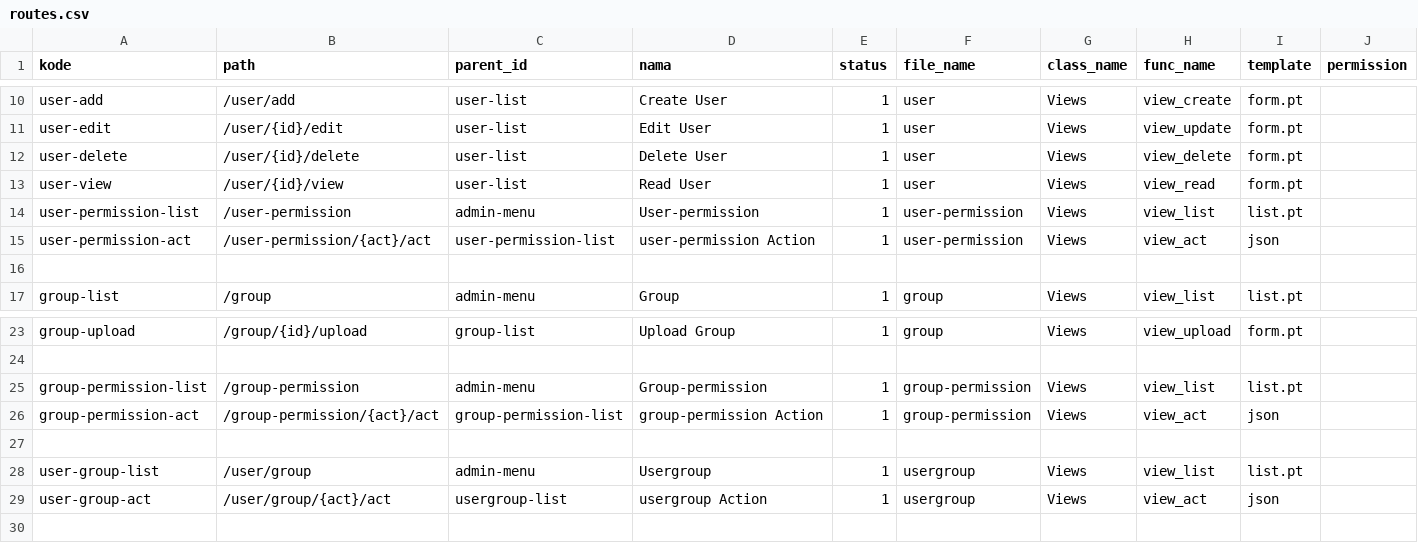
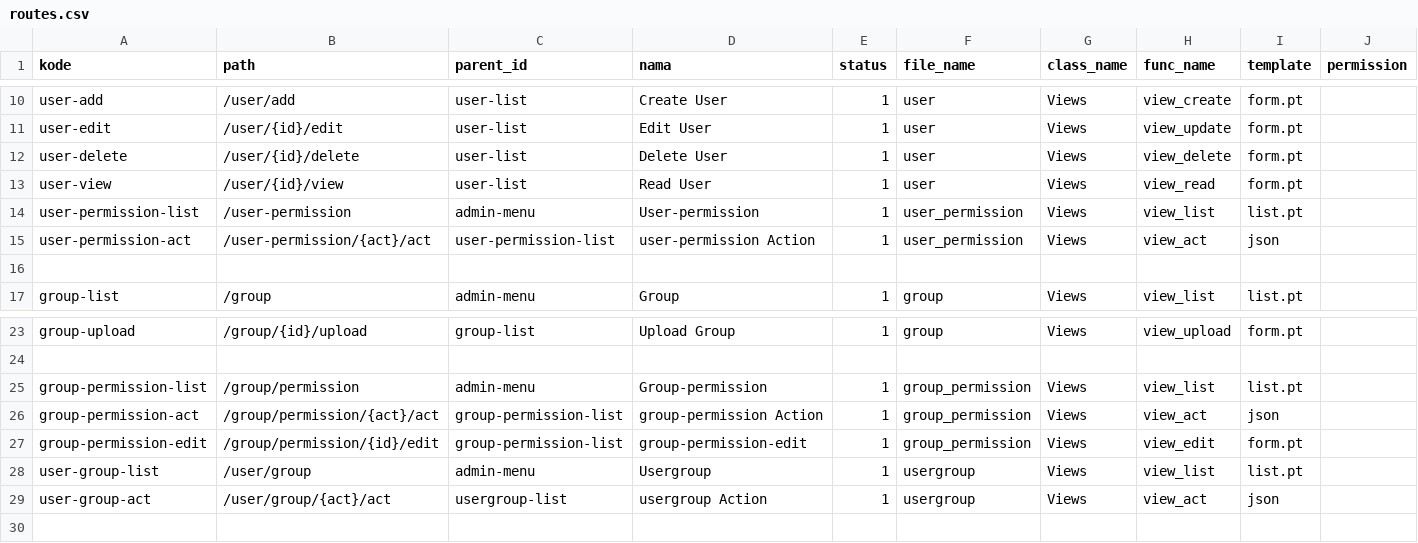
Before and after one commit to cendekia-mu/pos, a CSV file: tsa_pos/scripts/data/routes.csv, drawn as a sheet; only a part is shown, gaps mark what is left out; rows hold the shown columns only; the diff names each change by its address in the sheet, - before the commit and + after, or states it on an @@ line.

Commit message:
Permissions

```diff
--- a/tsa_pos/scripts/data/routes.csv
+++ b/tsa_pos/scripts/data/routes.csv
-F14:F15 (file_name): user-permission
+F14:F15 (file_name): user_permission
-B25 (path): /group-permission
+B25 (path): /group/permission
-F25:F26 (file_name): group-permission
+F25:F26 (file_name): group_permission
-B26 (path): /group-permission/{act}/act
+B26 (path): /group/permission/{act}/act
-row 27: (empty)
+row 27: group-permission-edit | /group/permission/{id}/edit | group-permission-list | group-permission-edit | 1 | group_permission | Views | view_edit | form.pt
```
Also changed, not shown: 5 other files.
